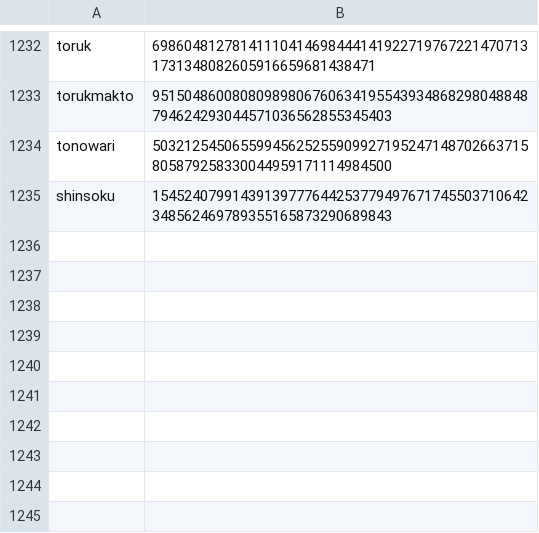
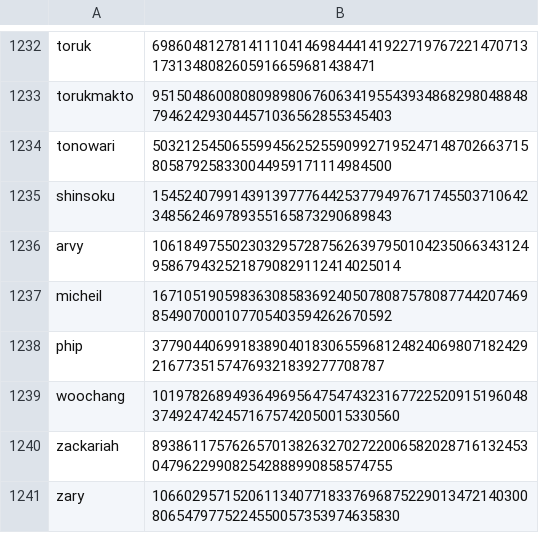
Before and after one commit to Zimtente/ens-collections, a CSV file: collections/male-firstnames.csv, drawn as a sheet; only a part is shown, gaps mark what is left out.

```diff
--- a/collections/male-firstnames.csv
+++ b/collections/male-firstnames.csv
@@ -1235 +1235,7 @@ tonowari,50321254506559945625255909927195247148702663715805879258330044959171114
 shinsoku,15452407991439139777644253779497671745503710642348562469789355165873290689843
+arvy,106184975502303295728756263979501042350663431249586794325218790829112414025014
+micheil,16710519059836308583692405078087578087744207469854907000107705403594262670592
+phip,3779044069918389040183065596812482406980718242921677351574769321839277708787
+woochang,101978268949364969564754743231677225209151960483749247424571675742050015330560
+zackariah,89386117576265701382632702722006582028716132453047962299082542888990858574755
+zary,106602957152061134077183376968752290134721403008065479775224550057353974635830
```
Also changed, not shown: collections/english-nouns.csv, collections/english-verbs.csv.
